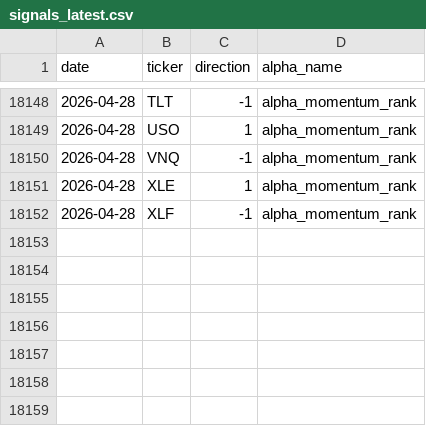
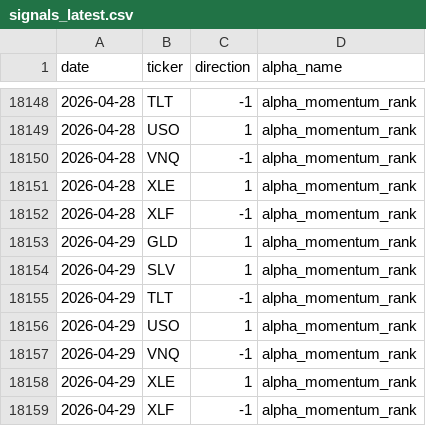
Before and after one commit to nikolas-joyce/alpha-momentum-rank, a CSV file: outputs/signals_latest.csv, drawn as a sheet; only a part is shown, gaps mark what is left out.

```diff
--- a/outputs/signals_latest.csv
+++ b/outputs/signals_latest.csv
@@ -18152 +18152,8 @@ date,ticker,direction,alpha_name
 2026-04-28,XLF,-1,alpha_momentum_rank
+2026-04-29,GLD,1,alpha_momentum_rank
+2026-04-29,SLV,1,alpha_momentum_rank
+2026-04-29,TLT,-1,alpha_momentum_rank
+2026-04-29,USO,1,alpha_momentum_rank
+2026-04-29,VNQ,-1,alpha_momentum_rank
+2026-04-29,XLE,1,alpha_momentum_rank
+2026-04-29,XLF,-1,alpha_momentum_rank
```
